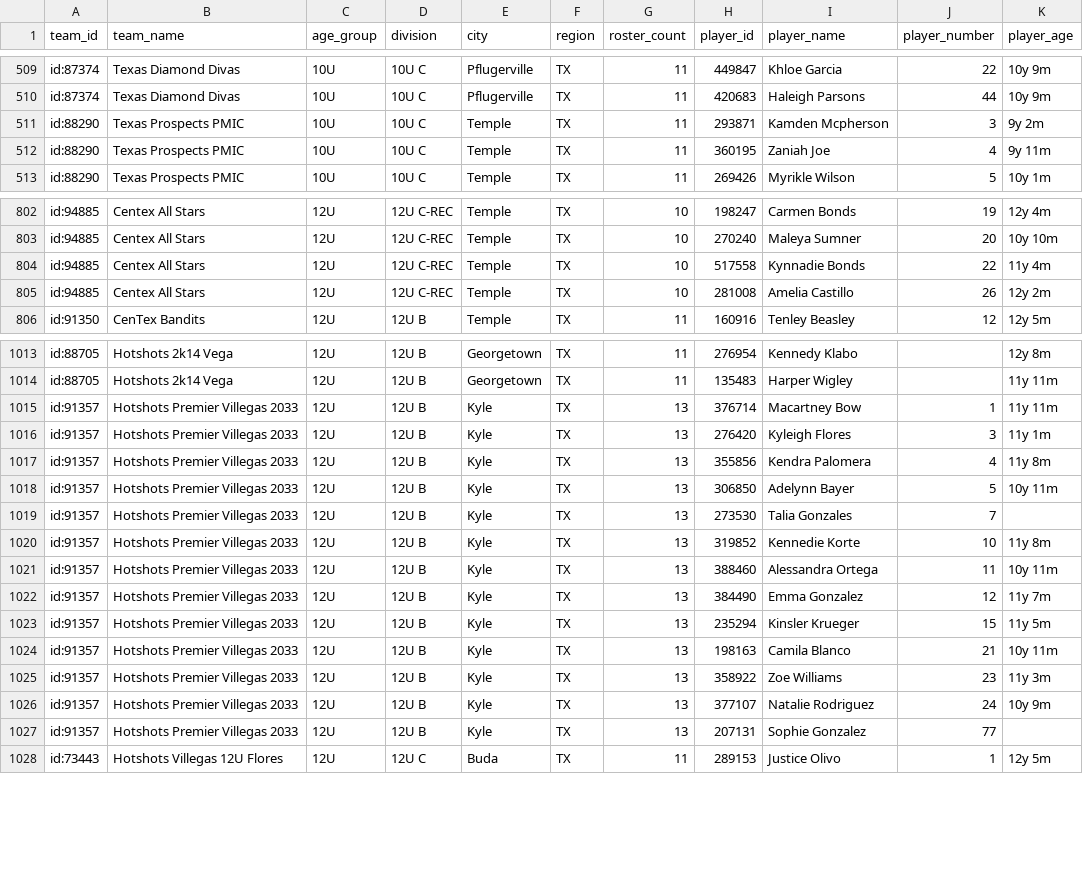
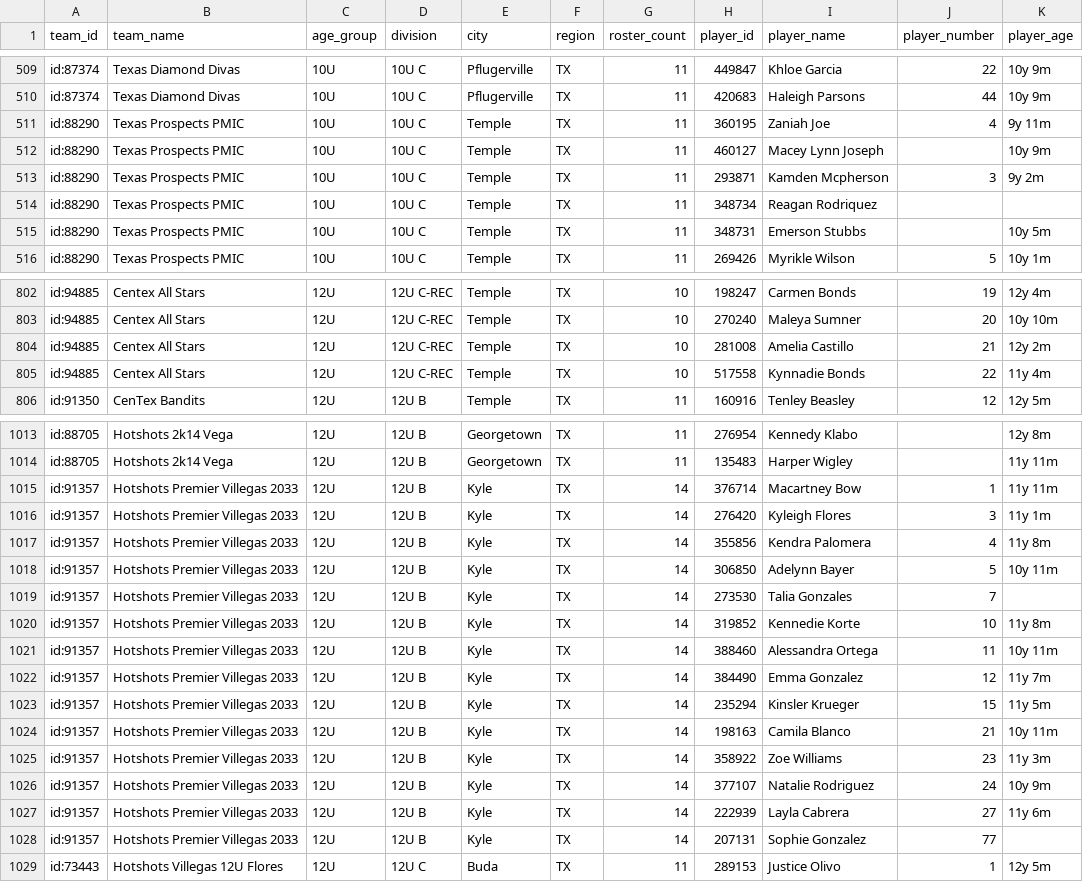
Before and after one commit to jeremiah9980/ncs-monitor, a CSV file: reports/team-list.csv, drawn as a sheet; only a part is shown, gaps mark what is left out; the diff covers the shown part only.

```diff
--- a/reports/team-list.csv
+++ b/reports/team-list.csv
@@ -510,4 +510,7 @@ id:87374,Texas Diamond Divas,10U,10U C,Pflugerville,TX,11,449847,Khloe Garcia,22
 id:87374,Texas Diamond Divas,10U,10U C,Pflugerville,TX,11,420683,Haleigh Parsons,44,10y 9m
-id:88290,Texas Prospects PMIC,10U,10U C,Temple,TX,11,293871,Kamden Mcpherson,3,9y 2m
 id:88290,Texas Prospects PMIC,10U,10U C,Temple,TX,11,360195,Zaniah Joe,4,9y 11m
+id:88290,Texas Prospects PMIC,10U,10U C,Temple,TX,11,460127,Macey Lynn Joseph,,10y 9m
+id:88290,Texas Prospects PMIC,10U,10U C,Temple,TX,11,293871,Kamden Mcpherson,3,9y 2m
+id:88290,Texas Prospects PMIC,10U,10U C,Temple,TX,11,348734,Reagan Rodriquez,,
+id:88290,Texas Prospects PMIC,10U,10U C,Temple,TX,11,348731,Emerson Stubbs,,10y 5m
 id:88290,Texas Prospects PMIC,10U,10U C,Temple,TX,11,269426,Myrikle Wilson,5,10y 1m
@@ -803,4 +803,4 @@ id:94885,Centex All Stars,12U,12U C-REC,Temple,TX,10,198247,Carmen Bonds,19,12y
 id:94885,Centex All Stars,12U,12U C-REC,Temple,TX,10,270240,Maleya Sumner,20,10y 10m
+id:94885,Centex All Stars,12U,12U C-REC,Temple,TX,10,281008,Amelia Castillo,21,12y 2m
 id:94885,Centex All Stars,12U,12U C-REC,Temple,TX,10,517558,Kynnadie Bonds,22,11y 4m
-id:94885,Centex All Stars,12U,12U C-REC,Temple,TX,10,281008,Amelia Castillo,26,12y 2m
 id:91350,CenTex Bandits,12U,12U B,Temple,TX,11,160916,Tenley Beasley,12,12y 5m
@@ -1014,15 +1014,16 @@ id:88705,Hotshots 2k14 Vega,12U,12U B,Georgetown,TX,11,276954,Kennedy Klabo,,12y
 id:88705,Hotshots 2k14 Vega,12U,12U B,Georgetown,TX,11,135483,Harper Wigley,,11y 11m
-id:91357,Hotshots Premier Villegas 2033,12U,12U B,Kyle,TX,13,376714,Macartney Bow,1,11y 11m
-id:91357,Hotshots Premier Villegas 2033,12U,12U B,Kyle,TX,13,276420,Kyleigh Flores,3,11y 1m
-id:91357,Hotshots Premier Villegas 2033,12U,12U B,Kyle,TX,13,355856,Kendra Palomera,4,11y 8m
-id:91357,Hotshots Premier Villegas 2033,12U,12U B,Kyle,TX,13,306850,Adelynn Bayer,5,10y 11m
-id:91357,Hotshots Premier Villegas 2033,12U,12U B,Kyle,TX,13,273530,Talia Gonzales,7,
-id:91357,Hotshots Premier Villegas 2033,12U,12U B,Kyle,TX,13,319852,Kennedie Korte,10,11y 8m
-id:91357,Hotshots Premier Villegas 2033,12U,12U B,Kyle,TX,13,388460,Alessandra Ortega,11,10y 11m
-id:91357,Hotshots Premier Villegas 2033,12U,12U B,Kyle,TX,13,384490,Emma Gonzalez,12,11y 7m
-id:91357,Hotshots Premier Villegas 2033,12U,12U B,Kyle,TX,13,235294,Kinsler Krueger,15,11y 5m
-id:91357,Hotshots Premier Villegas 2033,12U,12U B,Kyle,TX,13,198163,Camila Blanco,21,10y 11m
-id:91357,Hotshots Premier Villegas 2033,12U,12U B,Kyle,TX,13,358922,Zoe Williams,23,11y 3m
-id:91357,Hotshots Premier Villegas 2033,12U,12U B,Kyle,TX,13,377107,Natalie Rodriguez,24,10y 9m
-id:91357,Hotshots Premier Villegas 2033,12U,12U B,Kyle,TX,13,207131,Sophie Gonzalez,77,
+id:91357,Hotshots Premier Villegas 2033,12U,12U B,Kyle,TX,14,376714,Macartney Bow,1,11y 11m
+id:91357,Hotshots Premier Villegas 2033,12U,12U B,Kyle,TX,14,276420,Kyleigh Flores,3,11y 1m
+id:91357,Hotshots Premier Villegas 2033,12U,12U B,Kyle,TX,14,355856,Kendra Palomera,4,11y 8m
+id:91357,Hotshots Premier Villegas 2033,12U,12U B,Kyle,TX,14,306850,Adelynn Bayer,5,10y 11m
+id:91357,Hotshots Premier Villegas 2033,12U,12U B,Kyle,TX,14,273530,Talia Gonzales,7,
+id:91357,Hotshots Premier Villegas 2033,12U,12U B,Kyle,TX,14,319852,Kennedie Korte,10,11y 8m
+id:91357,Hotshots Premier Villegas 2033,12U,12U B,Kyle,TX,14,388460,Alessandra Ortega,11,10y 11m
+id:91357,Hotshots Premier Villegas 2033,12U,12U B,Kyle,TX,14,384490,Emma Gonzalez,12,11y 7m
+id:91357,Hotshots Premier Villegas 2033,12U,12U B,Kyle,TX,14,235294,Kinsler Krueger,15,11y 5m
+id:91357,Hotshots Premier Villegas 2033,12U,12U B,Kyle,TX,14,198163,Camila Blanco,21,10y 11m
+id:91357,Hotshots Premier Villegas 2033,12U,12U B,Kyle,TX,14,358922,Zoe Williams,23,11y 3m
+id:91357,Hotshots Premier Villegas 2033,12U,12U B,Kyle,TX,14,377107,Natalie Rodriguez,24,10y 9m
+id:91357,Hotshots Premier Villegas 2033,12U,12U B,Kyle,TX,14,222939,Layla Cabrera,27,11y 6m
+id:91357,Hotshots Premier Villegas 2033,12U,12U B,Kyle,TX,14,207131,Sophie Gonzalez,77,
 id:73443,Hotshots Villegas 12U Flores,12U,12U C,Buda,TX,11,289153,Justice Olivo,1,12y 5m
```
Also changed, not shown: 13 moved rows elsewhere in this file, reports/changelog.csv, 4 other files.
